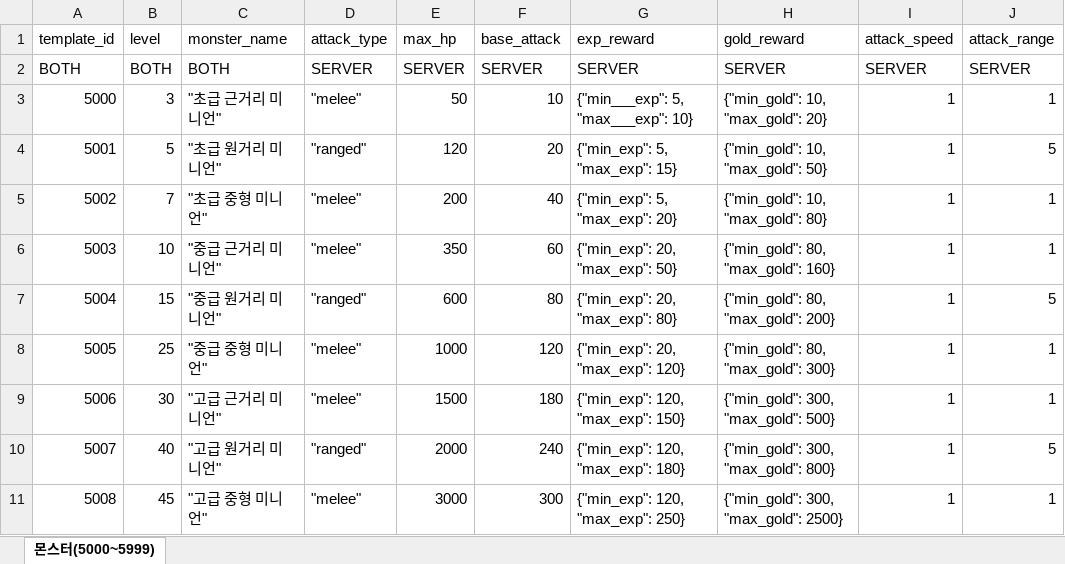
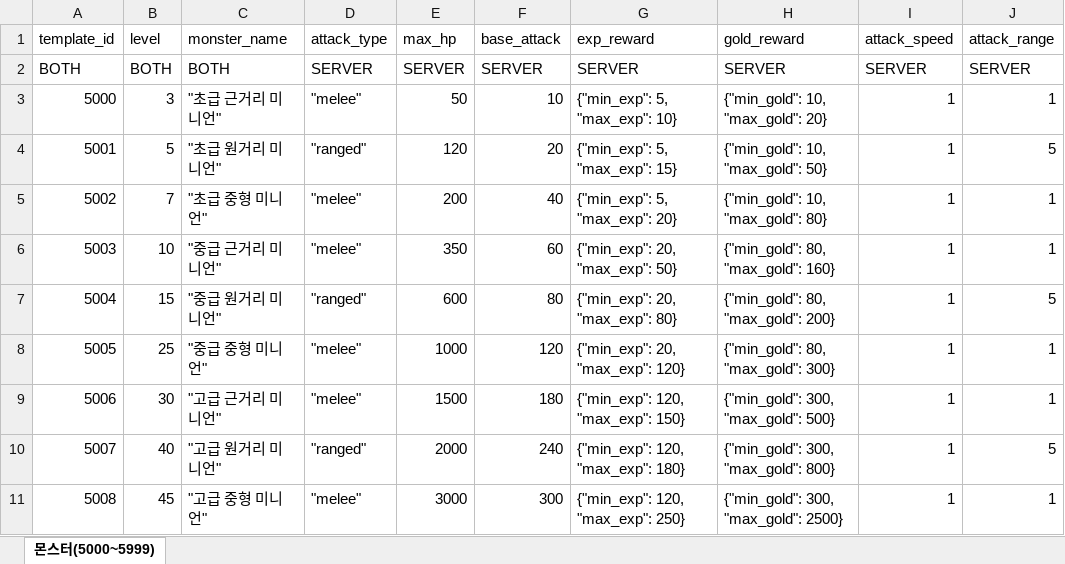
Before and after one commit to pledge24/Project_MMORPG, an Excel workbook: Server/Common/GameDatasheet/Original_Monster.xlsx, sheet 몬스터(5000~5999), drawn as a sheet; only a part is shown; values as stored, in another font and other column widths than the file's, no borders; the diff names each change by its address in the sheet, - before the commit and + after, or states it on an @@ line.

```diff
--- a/Server/Common/GameDatasheet/Original_Monster.xlsx (sheet 몬스터(5000~5999))
+++ b/Server/Common/GameDatasheet/Original_Monster.xlsx (sheet 몬스터(5000~5999))
-G3 (exp_reward): {"min___exp": 5, "max___exp": 10}
+G3 (exp_reward): {"min_exp": 5, "max_exp": 10}
```
Also changed, not shown: Server/Common/GameDatasheet/Original_Equipment.xlsx, Server/Common/GameDatasheet/Original_Warrior_Level_Data.xlsx, 36 other files.
